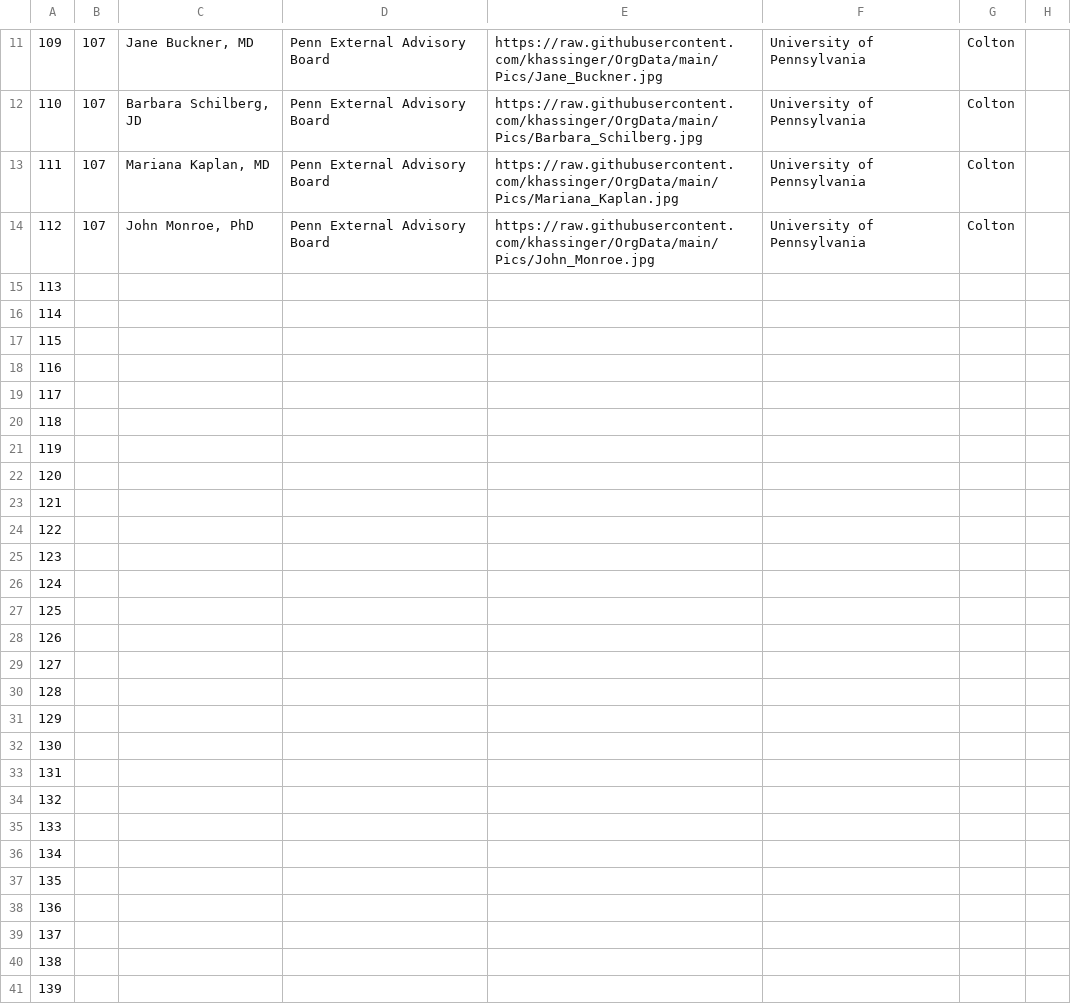
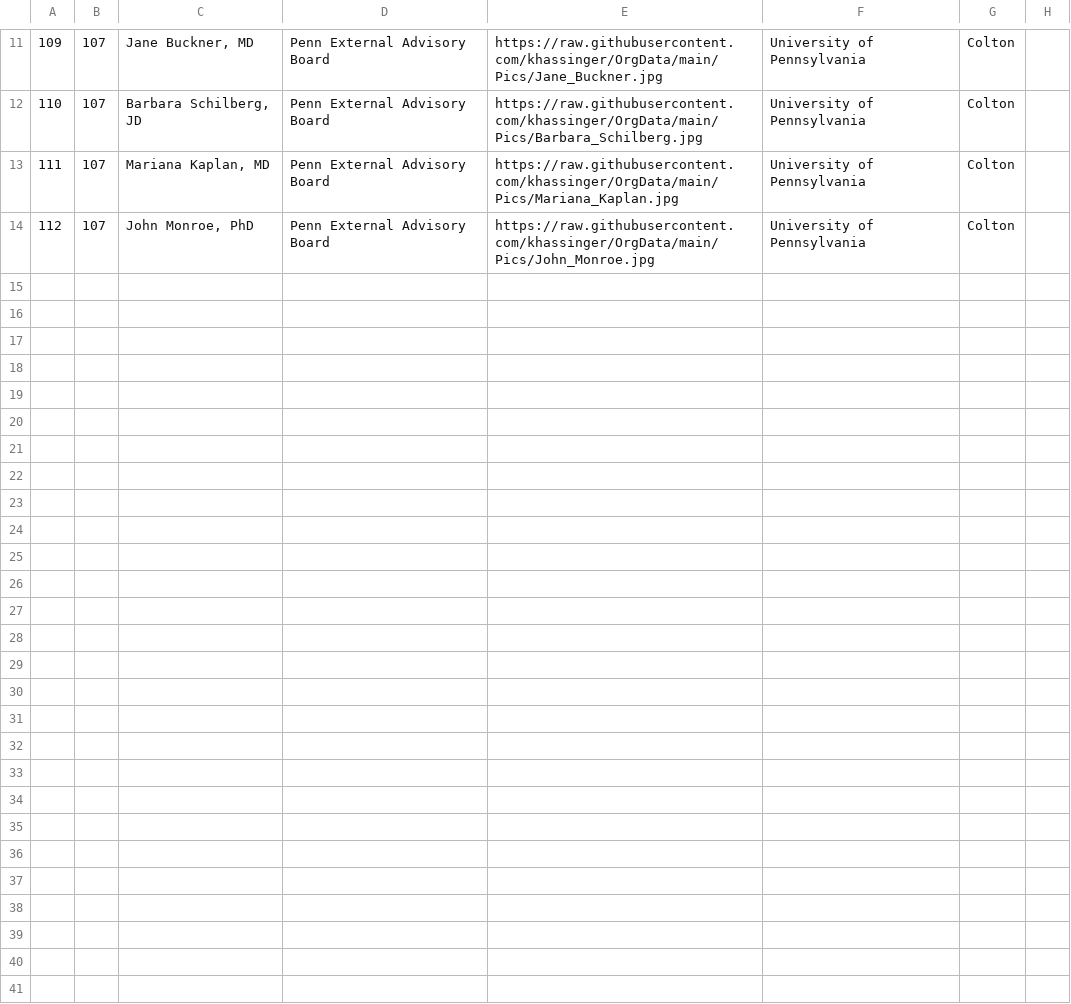
Before and after one commit to khassinger/OrgData, a CSV file: data-orgs.csv, drawn as a sheet; only a part is shown, gaps mark what is left out; removed rows and columns are numbered as before the commit, all else as after; rows hold the shown columns only; the diff covers the shown part only; the diff names each change by its address in the sheet, - before the commit and + after, or states it on an @@ line.

```diff
--- a/data-orgs.csv
+++ b/data-orgs.csv
-row 15: 113
-row 16: 114
-row 17: 115
-row 18: 116
-row 19: 117
-row 20: 118
-row 21: 119
-row 22: 120
-row 23: 121
-row 24: 122
-row 25: 123
-row 26: 124
-row 27: 125
-row 28: 126
-row 29: 127
-row 30: 128
-row 31: 129
-row 32: 130
-row 33: 131
-row 34: 132
-row 35: 133
-row 36: 134
-row 37: 135
-row 38: 136
-row 39: 137
-row 40: 138
-row 41: 139
```
Also changed, not shown: 1 added row and 1 removed row elsewhere in this file.
